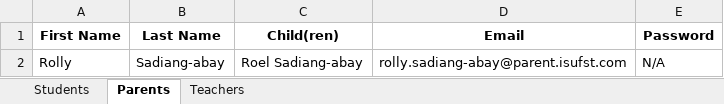
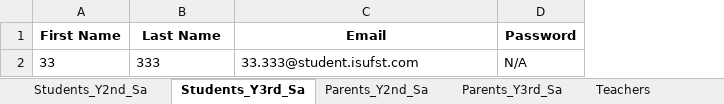
Before and after one commit to 2Bol-afk/attendance-system, an Excel workbook: school_accounts.xlsx, sheet Students_Y3rd_Sa, drawn as a sheet; values as stored, in another font and other column widths than the file's, no borders; removed rows and columns are numbered as before the commit, all else as after; the diff names each change by its address in the sheet, - before the commit and + after, or states it on an @@ line.

Commit message:
roel

```diff
--- a/school_accounts.xlsx (sheet Students_Y3rd_Sa)
+++ b/school_accounts.xlsx (sheet Students_Y3rd_Sa)
-sheet tab: Students
+sheet tab: Students_Y2nd_Sa
-sheet tab: Parents
+sheet tab: Students_Y3rd_Sa
+sheet tab: Parents_Y2nd_Sa
+sheet tab: Parents_Y3rd_Sa
-column C (Child(ren)), empty
-row 2: Rolly | Sadiang-abay | Roel Sadiang-abay | rolly.sadiang-abay@parent.isufst.com | N/A
+row 2: 33 | 333 | 33.333@student.isufst.com | N/A
```
Also changed, not shown: sheet Students_Y2nd_Sa, sheet Teachers, 24 other files.
